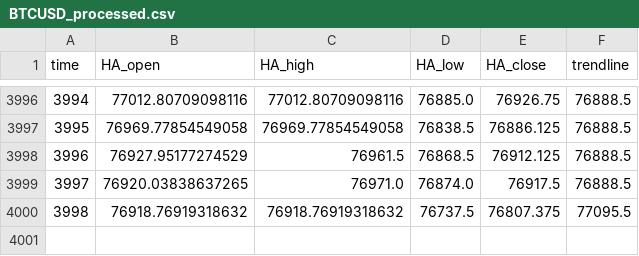
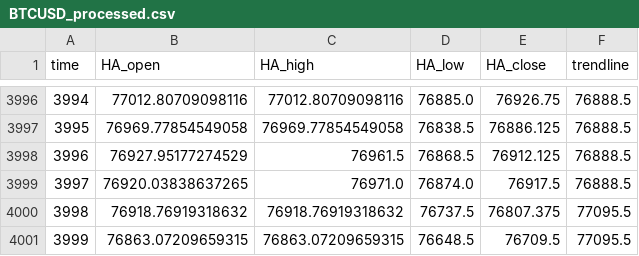
Before and after one commit to shirishaardak/python_crypto_bot, a CSV file: data/price_trend_strategy/BTCUSD_processed.csv, drawn as a sheet; only a part is shown, gaps mark what is left out.

Commit message:
auto update

```diff
--- a/data/price_trend_strategy/BTCUSD_processed.csv
+++ b/data/price_trend_strategy/BTCUSD_processed.csv
@@ -4000 +4000,2 @@ time,HA_open,HA_high,HA_low,HA_close,trendline
 3998,76918.76919318632,76918.76919318632,76737.5,76807.375,77095.5
+3999,76863.07209659315,76863.07209659315,76648.5,76709.5,77095.5
```
